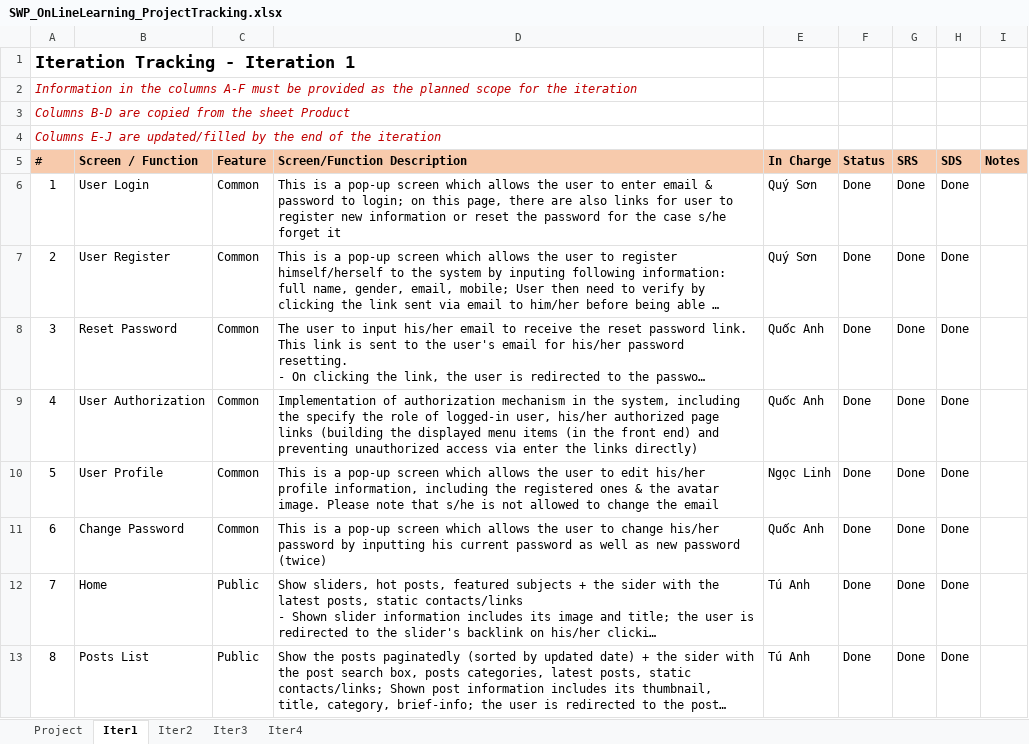
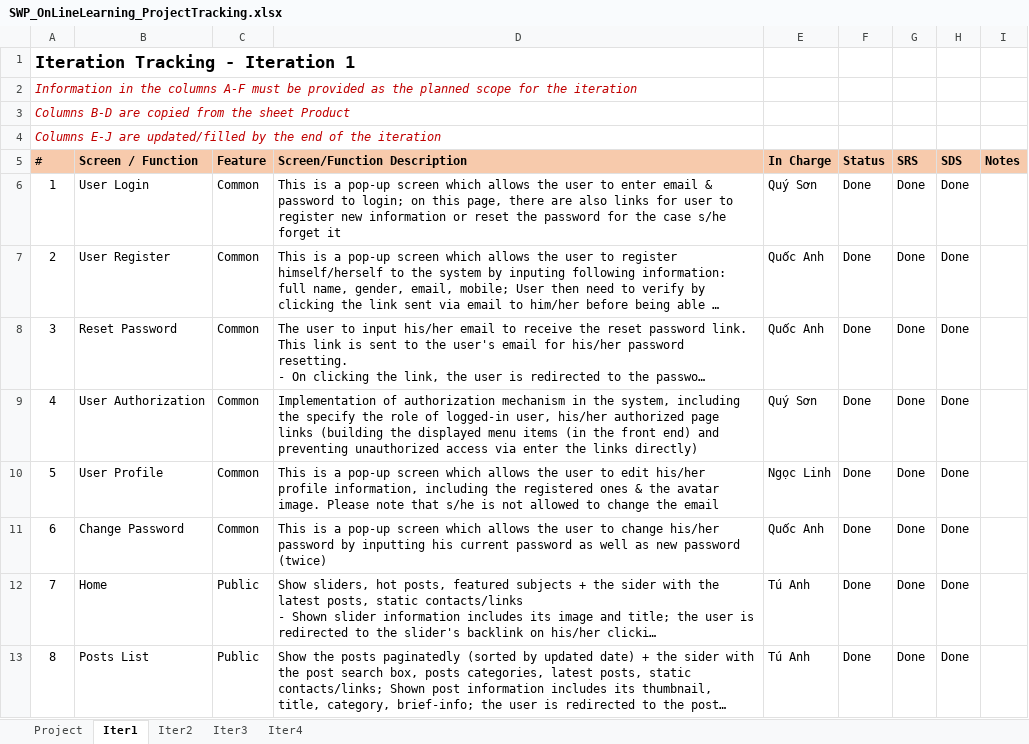
Before and after one commit to manhpthe170244/SWP391-Group4-OnlineLearningSystem, an Excel workbook: SWP/Week7/Docs/SWP_OnLineLearning_ProjectTracking.xlsx, sheet Iter1, drawn as a sheet; only a part is shown; long unchanged cells end in …; values as stored, in another font and other column widths than the file's, no borders; the diff names each change by its address in the sheet, - before the commit and + after, or states it on an @@ line.

```diff
--- a/SWP/Week7/Docs/SWP_OnLineLearning_ProjectTracking.xlsx (sheet Iter1)
+++ b/SWP/Week7/Docs/SWP_OnLineLearning_ProjectTracking.xlsx (sheet Iter1)
-E7 (In Charge): Quý Sơn
+E7 (In Charge): Quốc Anh
-E9 (In Charge): Quốc Anh
+E9 (In Charge): Quý Sơn
```
Also changed, not shown: SWP/Week7/Docs/OnlineLearn_Function Details.xlsx, 2 other files.
